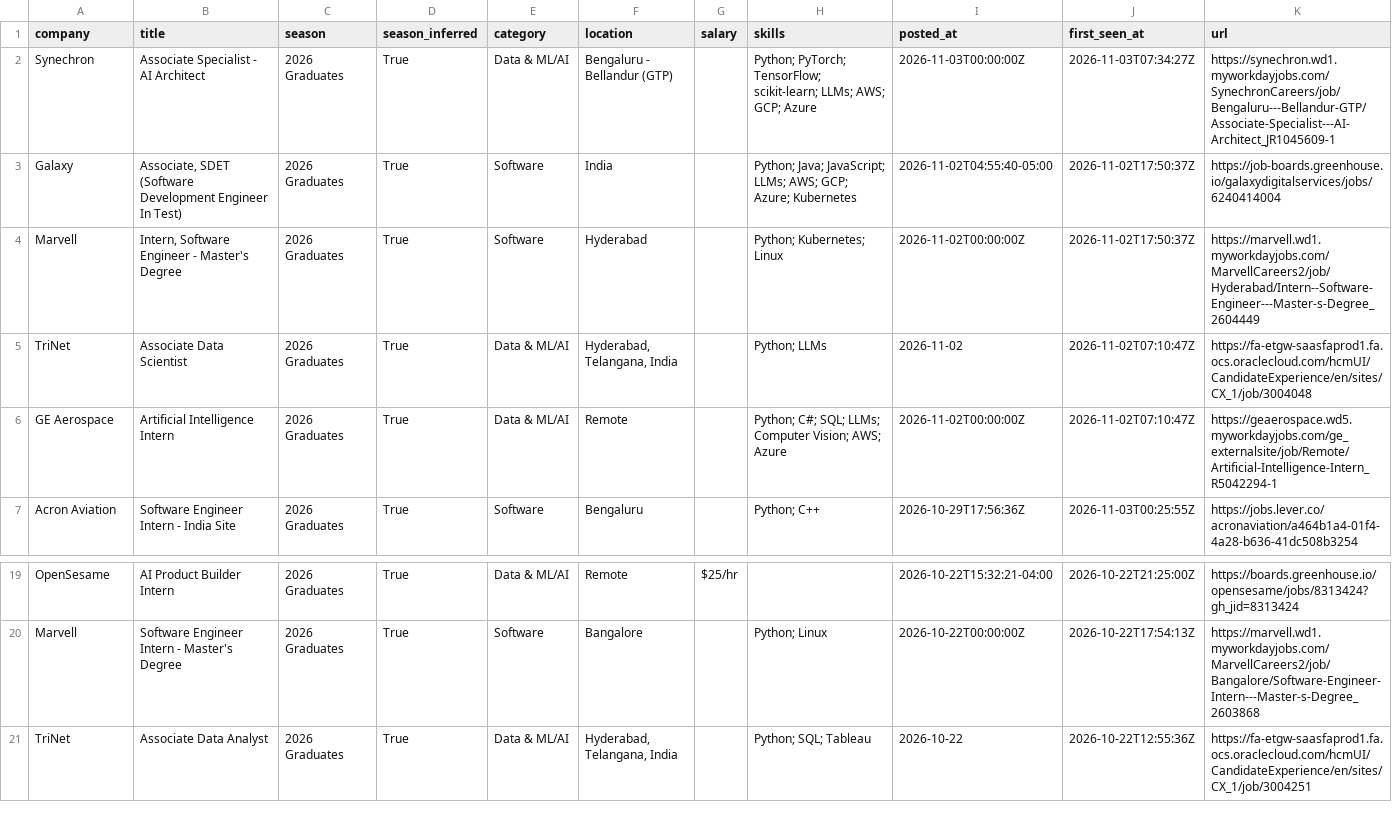
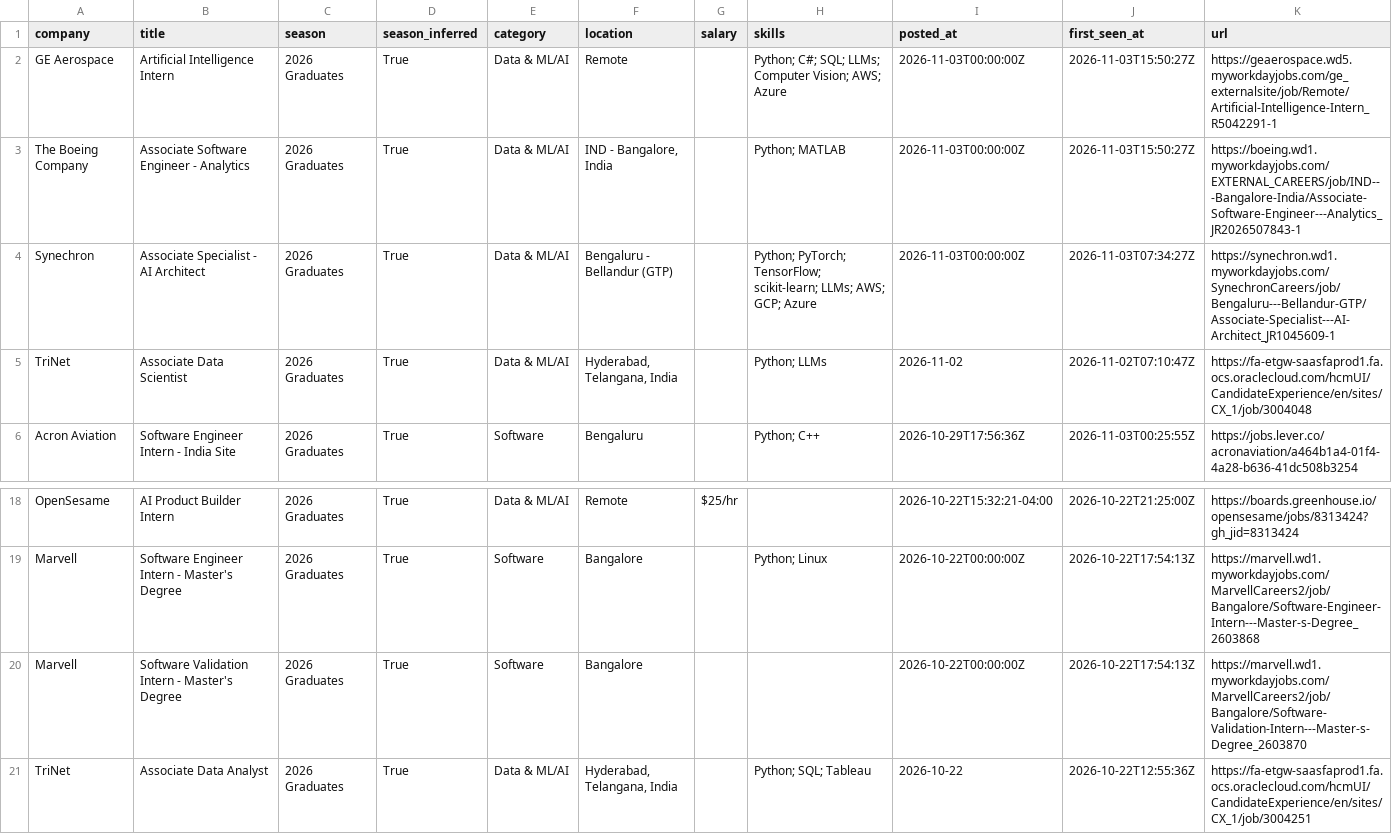
Before and after one commit to Smeerdev/Job-finder-agent, a CSV file: data/internships.csv, drawn as a sheet; only a part is shown, gaps mark what is left out.

Commit message:
chore: update internships (2026-11-03 15:50 UTC)

```diff
--- a/data/internships.csv
+++ b/data/internships.csv
@@ -1,7 +1,6 @@
 company,title,season,season_inferred,category,location,salary,skills,posted_at,first_seen_at,url
+GE Aerospace,Artificial Intelligence Intern,2026 Graduates,True,Data & ML/AI,Remote,,Python; C#; SQL; LLMs; Computer Vision; AWS; Azure,2026-11-03T00:00:00Z,2026-11-03T15:50:27Z,https://geaerospace.wd5.myworkdayjobs.com/ge_externalsite/job/Remote/Artificial-Intelligence-Intern_R5042291-1
+The Boeing Company,Associate Software Engineer - Analytics,2026 Graduates,True,Data & ML/AI,"IND - Bangalore, India",,Python; MATLAB,2026-11-03T00:00:00Z,2026-11-03T15:50:27Z,https://boeing.wd1.myworkdayjobs.com/EXTERNAL_CAREERS/job/IND---Bangalore-India/Associate-Software-Engineer---Analytics_JR2026507843-1
 Synechron,Associate Specialist - AI Architect,2026 Graduates,True,Data & ML/AI,Bengaluru - Bellandur (GTP),,Python; PyTorch; TensorFlow; scikit-learn; LLMs; AWS; GCP; Azure,2026-11-03T00:00:00Z,2026-11-03T07:34:27Z,https://synechron.wd1.myworkdayjobs.com/SynechronCareers/job/Bengaluru---Bellandur-GTP/Associate-Specialist---AI-Architect_JR1045609-1
-Galaxy,"Associate, SDET (Software Development Engineer In Test)",2026 Graduates,True,Software,India,,Python; Java; JavaScript; LLMs; AWS; GCP; Azure; Kubernetes,2026-11-02T04:55:40-05:00,2026-11-02T17:50:37Z,https://job-boards.greenhouse.io/galaxydigitalservices/jobs/6240414004
-Marvell,"Intern, Software Engineer - Master's Degree",2026 Graduates,True,Software,Hyderabad,,Python; Kubernetes; Linux,2026-11-02T00:00:00Z,2026-11-02T17:50:37Z,https://marvell.wd1.myworkdayjobs.com/MarvellCareers2/job/Hyderabad/Intern--Software-Engineer---Master-s-Degree_2604449
 TriNet,Associate Data Scientist,2026 Graduates,True,Data & ML/AI,"Hyderabad, Telangana, India",,Python; LLMs,2026-11-02,2026-11-02T07:10:47Z,https://fa-etgw-saasfaprod1.fa.ocs.oraclecloud.com/hcmUI/CandidateExperience/en/sites/CX_1/job/3004048
-GE Aerospace,Artificial Intelligence Intern,2026 Graduates,True,Data & ML/AI,Remote,,Python; C#; SQL; LLMs; Computer Vision; AWS; Azure,2026-11-02T00:00:00Z,2026-11-02T07:10:47Z,https://geaerospace.wd5.myworkdayjobs.com/ge_externalsite/job/Remote/Artificial-Intelligence-Intern_R5042294-1
 Acron Aviation,Software Engineer Intern - India Site,2026 Graduates,True,Software,Bengaluru,,Python; C++,2026-10-29T17:56:36Z,2026-11-03T00:25:55Z,https://jobs.lever.co/acronaviation/a464b1a4-01f4-4a28-b636-41dc508b3254
@@ -20,2 +19,3 @@ OpenSesame,AI Product Builder Intern,2026 Graduates,True,Data & ML/AI,Remote,$25
 Marvell,Software Engineer Intern - Master's Degree,2026 Graduates,True,Software,Bangalore,,Python; Linux,2026-10-22T00:00:00Z,2026-10-22T17:54:13Z,https://marvell.wd1.myworkdayjobs.com/MarvellCareers2/job/Bangalore/Software-Engineer-Intern---Master-s-Degree_2603868
+Marvell,Software Validation Intern - Master's Degree,2026 Graduates,True,Software,Bangalore,,,2026-10-22T00:00:00Z,2026-10-22T17:54:13Z,https://marvell.wd1.myworkdayjobs.com/MarvellCareers2/job/Bangalore/Software-Validation-Intern---Master-s-Degree_2603870
 TriNet,Associate Data Analyst,2026 Graduates,True,Data & ML/AI,"Hyderabad, Telangana, India",,Python; SQL; Tableau,2026-10-22,2026-10-22T12:55:36Z,https://fa-etgw-saasfaprod1.fa.ocs.oraclecloud.com/hcmUI/CandidateExperience/en/sites/CX_1/job/3004251
```
Also changed, not shown: 13 other files.
